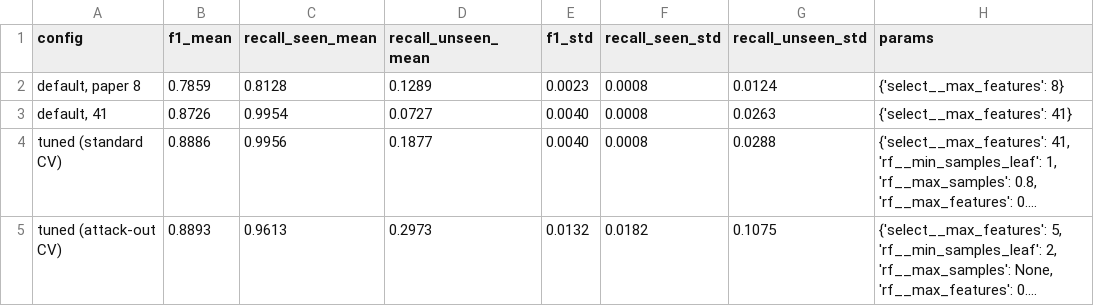
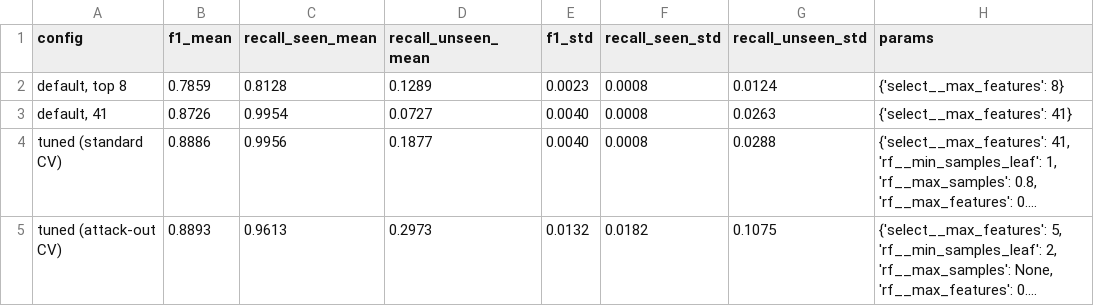
Before and after one commit to jr-cho/ml-network-anomaly-detection, a CSV file: results/rf_tuning.csv, drawn as a sheet; long unchanged cells end in ….

Commit message:
docs: clarify top-8 features differ from the paper's and paper numbers span kddcup + nsl-kdd

```diff
--- a/results/rf_tuning.csv
+++ b/results/rf_tuning.csv
@@ -1,3 +1,3 @@
 config,f1_mean,recall_seen_mean,recall_unseen_mean,f1_std,recall_seen_std,recall_unseen_std,params
-"default, paper 8",0.7859,0.8128,0.1289,0.0023,0.0008,0.0124,{'select__max_features': 8}
+"default, top 8",0.7859,0.8128,0.1289,0.0023,0.0008,0.0124,{'select__max_features': 8}
 "default, 41",0.8726,0.9954,0.0727,0.0040,0.0008,0.0263,{'select__max_features': 41}
```
Also changed, not shown: 8 other files.
